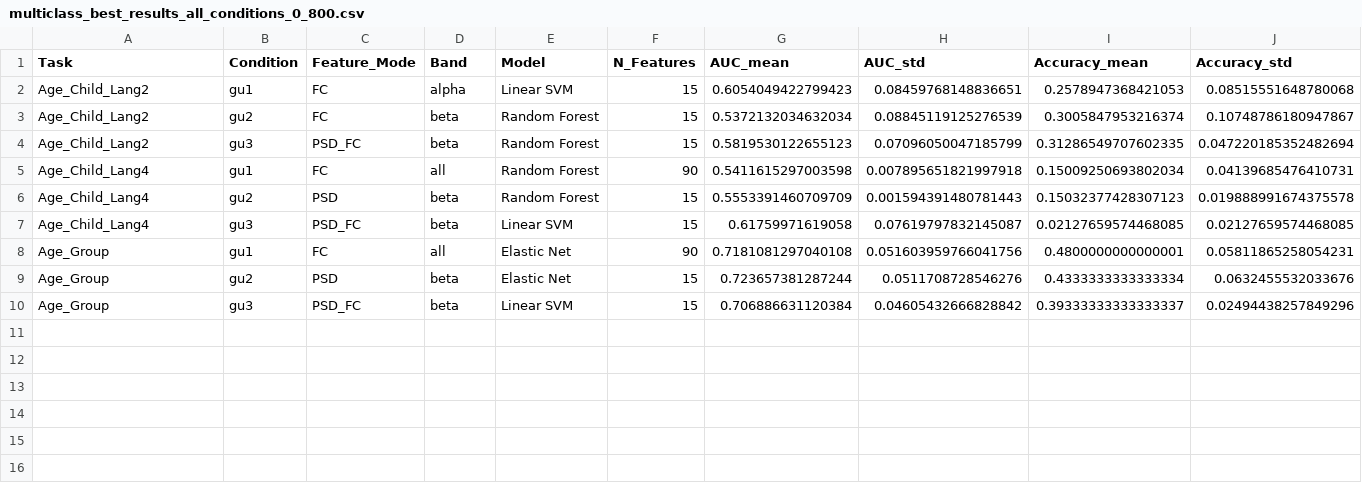
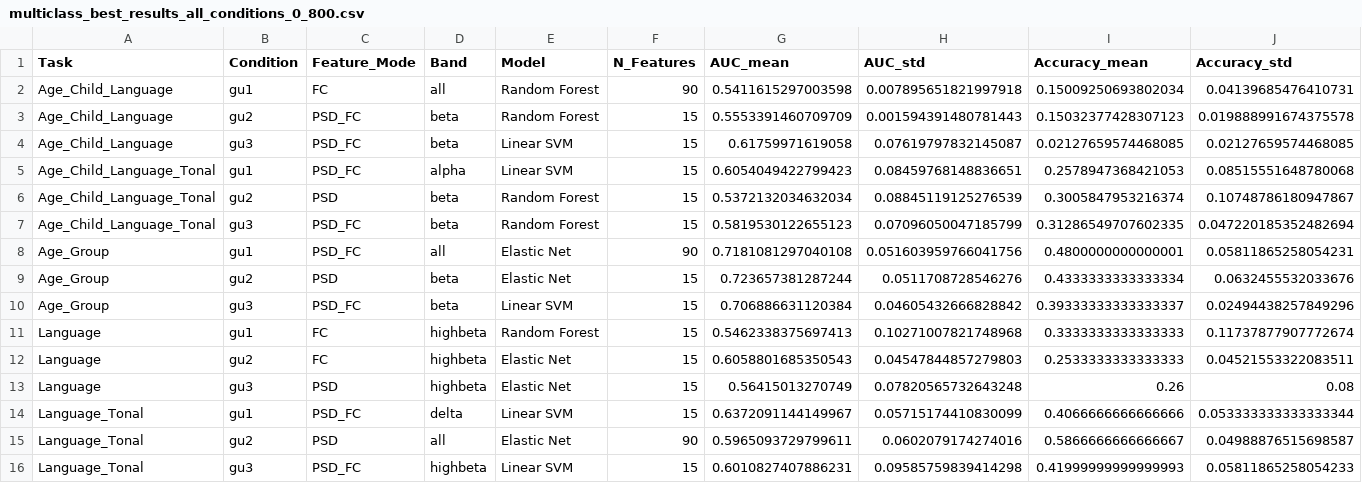
Before and after one commit to chaoh818/r16-eeg-connectivity-analysis, a CSV file: outputs/multiclass_best_results_all_conditions_0_800.csv, drawn as a sheet; only a part is shown; removed rows and columns are numbered as before the commit, all else as after; rows hold the shown columns only; the diff names each change by its address in the sheet, - before the commit and + after, or states it on an @@ line.

```diff
--- a/outputs/multiclass_best_results_all_conditions_0_800.csv
+++ b/outputs/multiclass_best_results_all_conditions_0_800.csv
-row 2: Age_Child_Lang2 | gu1 | FC | alpha | Linear SVM | 15 | 0.6054049422799423 | 0.08459768148836651 | 0.2578947368421053 | 0.08515551648780068
-row 3: Age_Child_Lang2 | gu2 | FC | beta | Random Forest | 15 | 0.5372132034632034 | 0.08845119125276539 | 0.3005847953216374 | 0.10748786180947867
-row 4: Age_Child_Lang2 | gu3 | PSD_FC | beta | Random Forest | 15 | 0.5819530122655123 | 0.07096050047185799 | 0.31286549707602335 | 0.047220185352482694
-A2:A4 (Task): Age_Child_Lang4
+A2:A4 (Task): Age_Child_Language
-C3 (Feature_Mode): PSD
+C3 (Feature_Mode): PSD_FC
+row 5: Age_Child_Language_Tonal | gu1 | PSD_FC | alpha | Linear SVM | 15 | 0.6054049422799423 | 0.08459768148836651 | 0.2578947368421053 | 0.08515551648780068
+row 6: Age_Child_Language_Tonal | gu2 | PSD | beta | Random Forest | 15 | 0.5372132034632034 | 0.08845119125276539 | 0.3005847953216374 | 0.10748786180947867
+row 7: Age_Child_Language_Tonal | gu3 | PSD_FC | beta | Random Forest | 15 | 0.5819530122655123 | 0.07096050047185799 | 0.31286549707602335 | 0.047220185352482694
-C8 (Feature_Mode): FC
+C8 (Feature_Mode): PSD_FC
+row 11: Language | gu1 | FC | highbeta | Random Forest | 15 | 0.5462338375697413 | 0.10271007821748968 | 0.3333333333333333 | 0.11737877907772674
+row 12: Language | gu2 | FC | highbeta | Elastic Net | 15 | 0.6058801685350543 | 0.04547844857279803 | 0.2533333333333333 | 0.04521553322083511
+row 13: Language | gu3 | PSD | highbeta | Elastic Net | 15 | 0.56415013270749 | 0.07820565732643248 | 0.26 | 0.08
+row 14: Language_Tonal | gu1 | PSD_FC | delta | Linear SVM | 15 | 0.6372091144149967 | 0.05715174410830099 | 0.4066666666666666 | 0.053333333333333344
+row 15: Language_Tonal | gu2 | PSD | all | Elastic Net | 90 | 0.5965093729799611 | 0.0602079174274016 | 0.5866666666666667 | 0.04988876515698587
+row 16: Language_Tonal | gu3 | PSD_FC | highbeta | Linear SVM | 15 | 0.6010827407886231 | 0.09585759839414298 | 0.41999999999999993 | 0.05811865258054233
```
Also changed, not shown: outputs/multiclass_best_results_all_conditions_0_300.csv, outputs/multiclass_best_results_all_conditions_0_400.csv, 4 other files.
